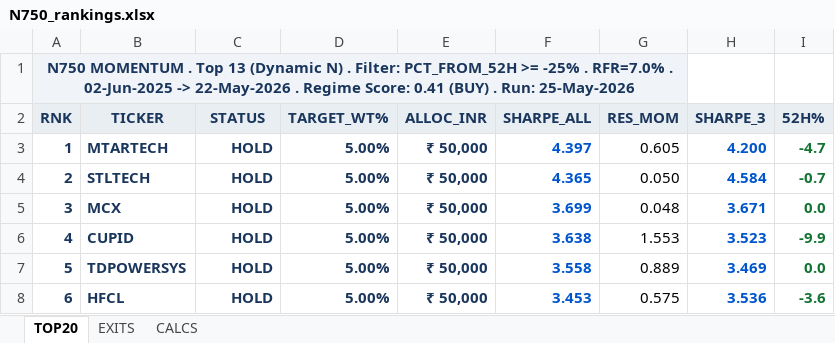
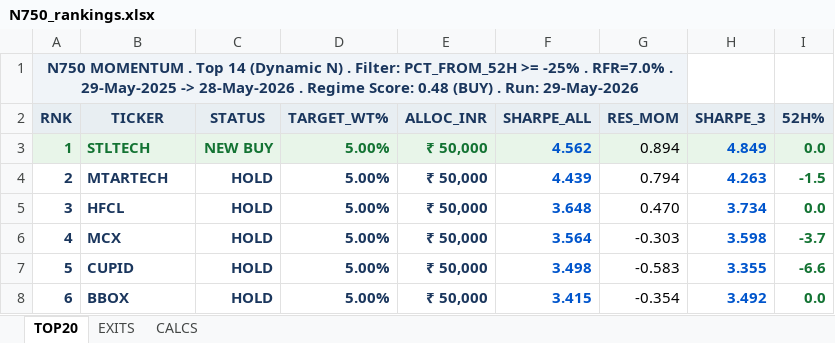
Before and after one commit to ameetst/code, an Excel workbook: momentum/Sharpe Score/N750_rankings.xlsx, sheet TOP20, drawn as a sheet; only a part is shown; values as stored, in another font and other column widths than the file's, no borders; the diff covers the shown part only; the diff names each change by its address in the sheet, - before the commit and + after, or states it on an @@ line.

```diff
--- a/momentum/Sharpe Score/N750_rankings.xlsx (sheet TOP20)
+++ b/momentum/Sharpe Score/N750_rankings.xlsx (sheet TOP20)
-A1 (RNK): …. Top 13 (Dynamic N) . Filter: PCT_FROM_52H >= -25% . RFR=7.0% . 02-Jun-2025 -> 22-May-2026 . Regime Score: 0.41 (BUY) . Run: 25-May-2026
+A1 (RNK): …. Top 14 (Dynamic N) . Filter: PCT_FROM_52H >= -25% . RFR=7.0% . 29-May-2025 -> 28-May-2026 . Regime Score: 0.48 (BUY) . Run: 29-May-2026
-A3:I3 fill: none
+A3:I3 fill: #E8F5E9
-A3:E3 text colour: #1A365D
+A3:E3 text colour: #137333
-B3 (TICKER): MTARTECH
+B3 (TICKER): STLTECH
-C3 (STATUS): HOLD
+C3 (STATUS): NEW BUY
-F3 (SHARPE_ALL): 4.397
+F3 (SHARPE_ALL): 4.562
-G3 (RES_MOM): 0.605
+G3 (RES_MOM): 0.894
-H3 (SHARPE_3): 4.200
+H3 (SHARPE_3): 4.849
-I3 (52H%): -4.7
+I3 (52H%): 0.0
-B4 (TICKER): STLTECH
+B4 (TICKER): MTARTECH
-F4 (SHARPE_ALL): 4.365
+F4 (SHARPE_ALL): 4.439
-G4 (RES_MOM): 0.050
+G4 (RES_MOM): 0.794
-H4 (SHARPE_3): 4.584
+H4 (SHARPE_3): 4.263
-I4 (52H%): -0.7
+I4 (52H%): -1.5
-B5 (TICKER): MCX
+B5 (TICKER): HFCL
-F5 (SHARPE_ALL): 3.699
+F5 (SHARPE_ALL): 3.648
-G5 (RES_MOM): 0.048
+G5 (RES_MOM): 0.470
-H5 (SHARPE_3): 3.671
+H5 (SHARPE_3): 3.734
-B6 (TICKER): CUPID
+B6 (TICKER): MCX
-F6 (SHARPE_ALL): 3.638
+F6 (SHARPE_ALL): 3.564
-G6 (RES_MOM): 1.553
+G6 (RES_MOM): -0.303
-H6 (SHARPE_3): 3.523
+H6 (SHARPE_3): 3.598
-I6 (52H%): -9.9
+I6 (52H%): -3.7
-B7 (TICKER): TDPOWERSYS
+B7 (TICKER): CUPID
-F7 (SHARPE_ALL): 3.558
+F7 (SHARPE_ALL): 3.498
-G7 (RES_MOM): 0.889
+G7 (RES_MOM): -0.583
-H7 (SHARPE_3): 3.469
+H7 (SHARPE_3): 3.355
-I7 (52H%): 0.0
+I7 (52H%): -6.6
-B8 (TICKER): HFCL
+B8 (TICKER): BBOX
-F8 (SHARPE_ALL): 3.453
+F8 (SHARPE_ALL): 3.415
-G8 (RES_MOM): 0.575
+G8 (RES_MOM): -0.354
-H8 (SHARPE_3): 3.536
+H8 (SHARPE_3): 3.492
-I8 (52H%): -3.6
+I8 (52H%): 0.0
```
Also changed, not shown: 74 edited cells and cell formats elsewhere in this sheet, sheet CALCS, sheet EXITS, yfinance data scripts/N750.xlsx, 1 other file.
